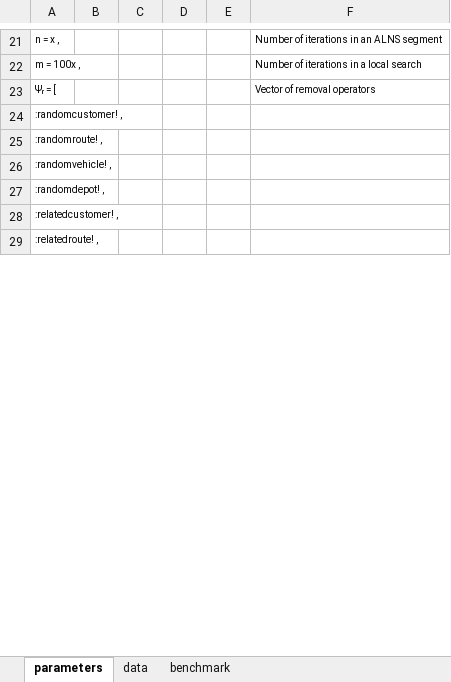
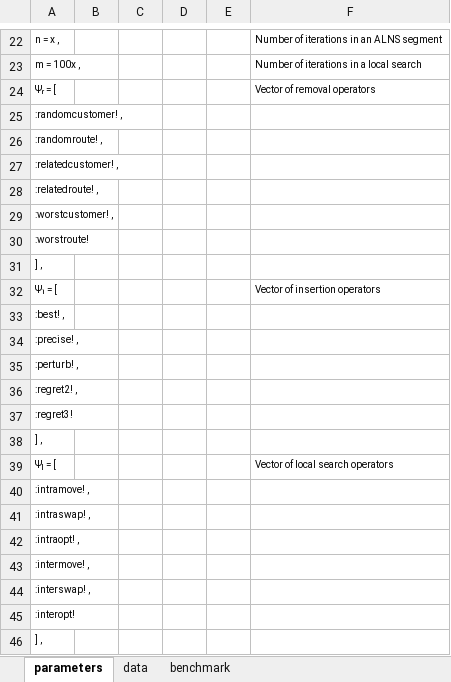
Before and after one commit to anmpahwa/LRP.jl, an Excel workbook: benchmarks.xlsx, sheet parameters, drawn as a sheet; only a part is shown, gaps mark what is left out; the shorter side is filled out with more unchanged rows; values as stored, in another font and other column widths than the file's, no borders; addresses are those after the commit; the diff covers the shown part only; the diff names each change by its address in the sheet, - before the commit and + after, or states it on an @@ line.

```diff
--- a/benchmarks.xlsx (sheet parameters)
+++ b/benchmarks.xlsx (sheet parameters)
-A27: :randomvehicle! ,
+A27: :relatedcustomer! ,
+row 28: :relatedroute! ,
+row 29: :worstcustomer! ,
+row 30: :worstroute!
+row 31: ] ,
+row 32: Ψᵢ = [ |  |  |  |  | Vector of insertion operators
+row 33: :best! ,
+row 34: :precise! ,
+row 35: :perturb! ,
+row 36: :regret2! ,
+row 37: :regret3!
+row 38: ] ,
+row 39: Ψₗ = [ |  |  |  |  | Vector of local search operators
+row 40: :intramove! ,
+row 41: :intraswap! ,
+row 42: :intraopt! ,
+row 43: :intermove! ,
+row 44: :interswap! ,
+row 45: :interopt!
+row 46: ] ,
```
Also changed, not shown: 71 added rows, 2 removed rows and 1 edited cell elsewhere in this sheet, sheet data, sheet benchmark.
